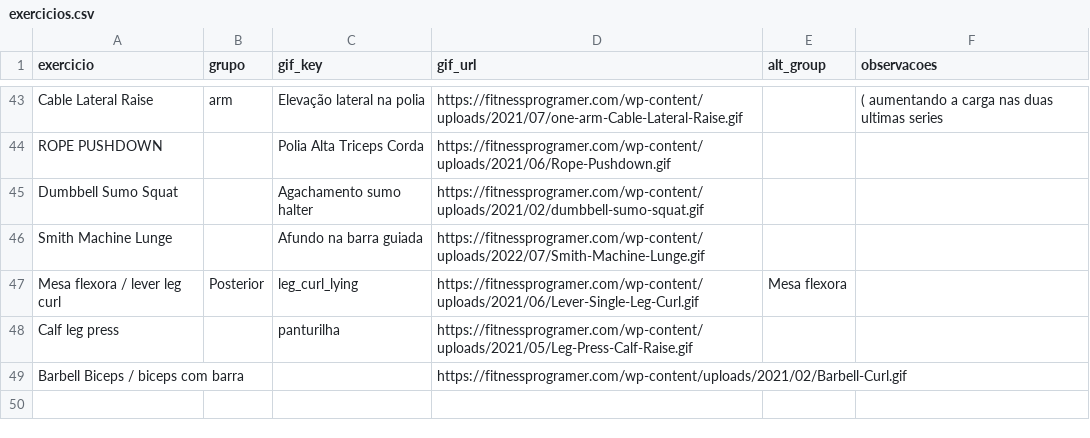
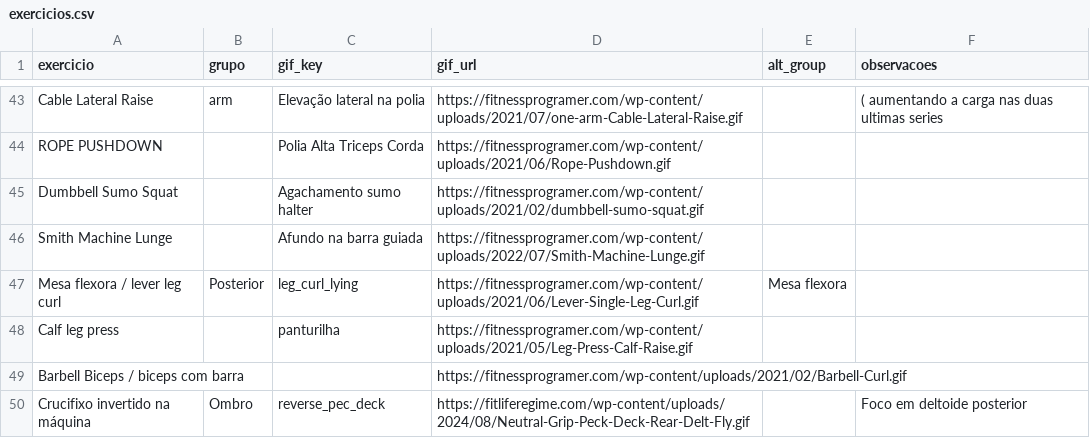
Before and after one commit to FelipeNovais89/GYM-Treino-Amor, a CSV file: Data/exercicios.csv, drawn as a sheet; only a part is shown, gaps mark what is left out.

Commit message:
Update exercicios.csv

```diff
--- a/Data/exercicios.csv
+++ b/Data/exercicios.csv
@@ -49 +49,2 @@ Calf leg press,,panturilha,https://fitnessprogramer.com/wp-content/uploads/2021/
 Barbell Biceps / biceps com barra,,,https://fitnessprogramer.com/wp-content/uploads/2021/02/Barbell-Curl.gif,,
+Crucifixo invertido na máquina,Ombro,reverse_pec_deck,https://fitliferegime.com/wp-content/uploads/2024/08/Neutral-Grip-Peck-Deck-Rear-Delt-Fly.gif,,Foco em deltoide posterior
```
